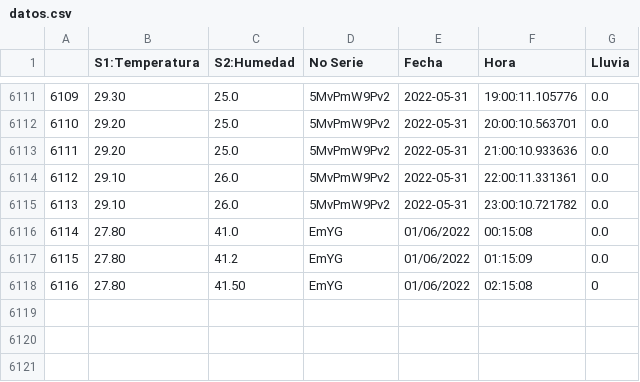
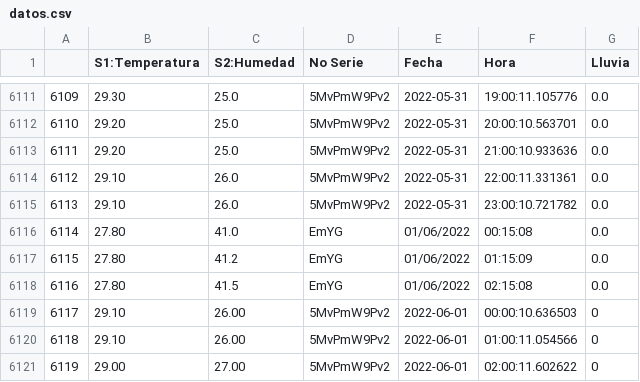
Before and after one commit to darkn-code/ClaseAI-2022, a CSV file: basedatos/datos.csv, drawn as a sheet; only a part is shown, gaps mark what is left out.

Commit message:
Datos Exteriores Agrupados  Alejandro

```diff
--- a/basedatos/datos.csv
+++ b/basedatos/datos.csv
@@ -6117,2 +6117,8 @@
 6115,27.80,41.2,EmYG,01/06/2022,01:15:09,0.0
-6116,27.80,41.50,EmYG,01/06/2022,02:15:08,0
+6116,27.80,41.5,EmYG,01/06/2022,02:15:08,0.0
+6117,29.10,26.00,5MvPmW9Pv2,2022-06-01,00:00:10.636503,"0
+"
+6118,29.10,26.00,5MvPmW9Pv2,2022-06-01,01:00:11.054566,"0
+"
+6119,29.00,27.00,5MvPmW9Pv2,2022-06-01,02:00:11.602622,"0
+"
```
Also changed, not shown: 1 other file.
